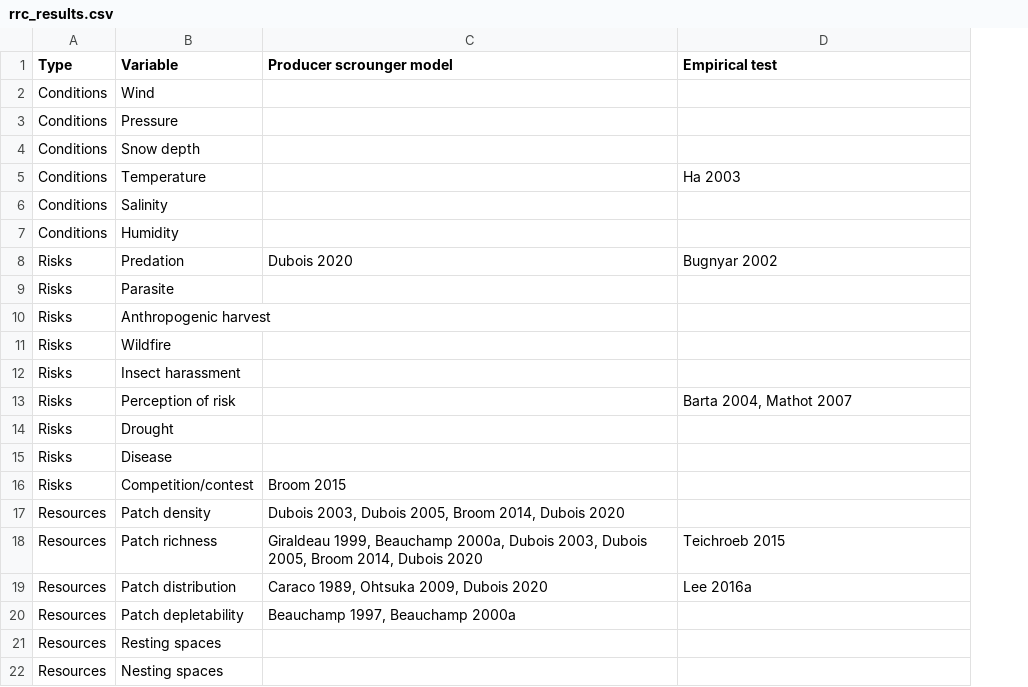
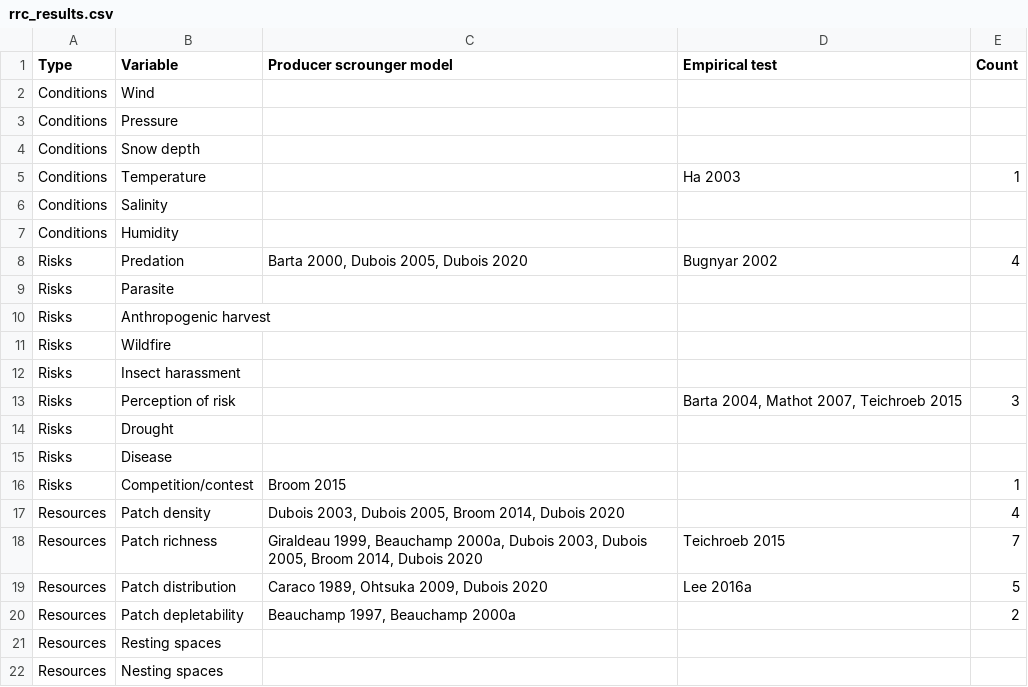
Before and after one commit to robitalec/comprehensive-exam, a CSV file: data/literature/rrc_results.csv, drawn as a sheet; the diff names each change by its address in the sheet, - before the commit and + after, or states it on an @@ line.

Commit message:
add count to rrc results

```diff
--- a/data/literature/rrc_results.csv
+++ b/data/literature/rrc_results.csv
+column E (Count), rows 5-20: 1 |  |  | 4 |  |  |  |  | 3 |  |  | 1 | 4 | 7 | 5 | 2
-C8 (Producer scrounger model): Dubois 2020
+C8 (Producer scrounger model): Barta 2000, Dubois 2005, Dubois 2020
-D13 (Empirical test): Barta 2004, Mathot 2007
+D13 (Empirical test): Barta 2004, Mathot 2007, Teichroeb 2015
```
